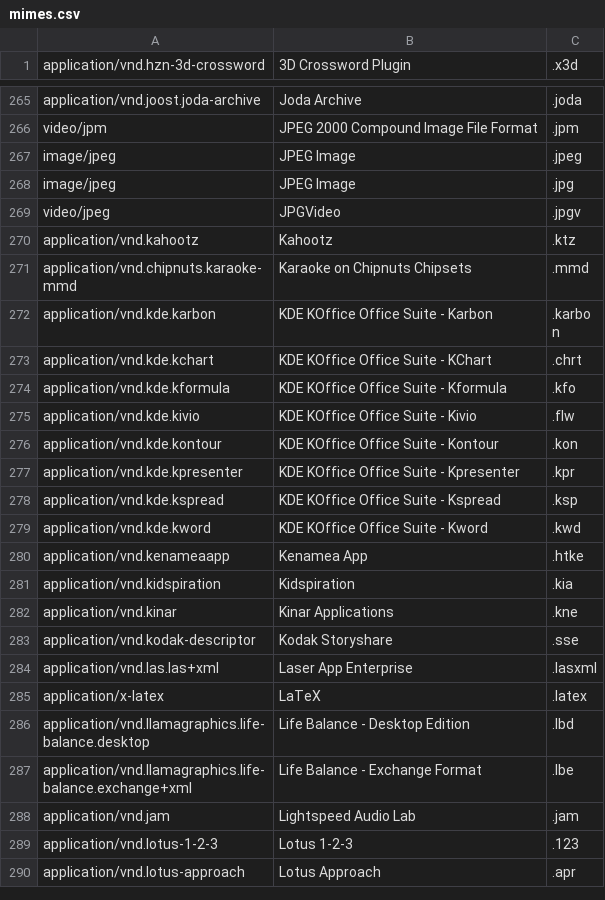
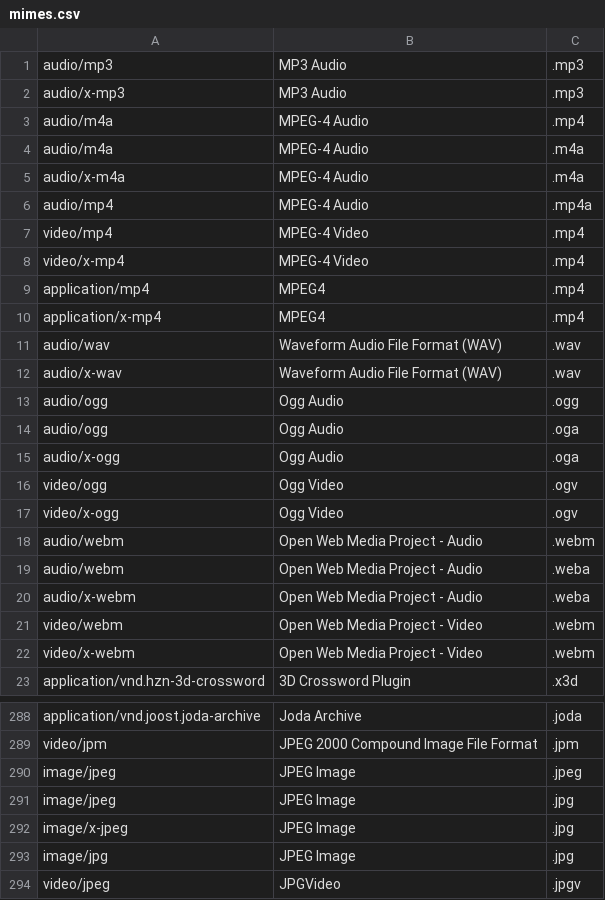
Before and after one commit to mltcx/friendly_mime, a CSV file: mimes.csv, drawn as a sheet; only a part is shown, gaps mark what is left out; the shorter side is filled out with more unchanged rows; the diff covers the shown part only.

Commit message:
Add variations of audio and video types

```diff
--- a/mimes.csv
+++ b/mimes.csv
@@ -1 +1,23 @@
+audio/mp3,MP3 Audio,.mp3
+audio/x-mp3,MP3 Audio,.mp3
+audio/m4a,MPEG-4 Audio,.mp4
+audio/m4a,MPEG-4 Audio,.m4a
+audio/x-m4a,MPEG-4 Audio,.m4a
+audio/mp4,MPEG-4 Audio,.mp4a
+video/mp4,MPEG-4 Video,.mp4
+video/x-mp4,MPEG-4 Video,.mp4
+application/mp4,MPEG4,.mp4
+application/x-mp4,MPEG4,.mp4
+audio/wav,Waveform Audio File Format (WAV),.wav
+audio/x-wav,Waveform Audio File Format (WAV),.wav
+audio/ogg,Ogg Audio,.ogg
+audio/ogg,Ogg Audio,.oga
+audio/x-ogg,Ogg Audio,.oga
+video/ogg,Ogg Video,.ogv
+video/x-ogg,Ogg Video,.ogv
+audio/webm,Open Web Media Project - Audio,.webm
+audio/webm,Open Web Media Project - Audio,.weba
+audio/x-webm,Open Web Media Project - Audio,.weba
+video/webm,Open Web Media Project - Video,.webm
+video/x-webm,Open Web Media Project - Video,.webm
 application/vnd.hzn-3d-crossword,3D Crossword Plugin,.x3d
@@ -268,2 +291,4 @@ image/jpeg,JPEG Image,.jpeg
 image/jpeg,JPEG Image,.jpg
+image/x-jpeg,JPEG Image,.jpg
+image/jpg,JPEG Image,.jpg
 video/jpeg,JPGVideo,.jpgv
```
Also changed, not shown: 2 added rows elsewhere in this file.
